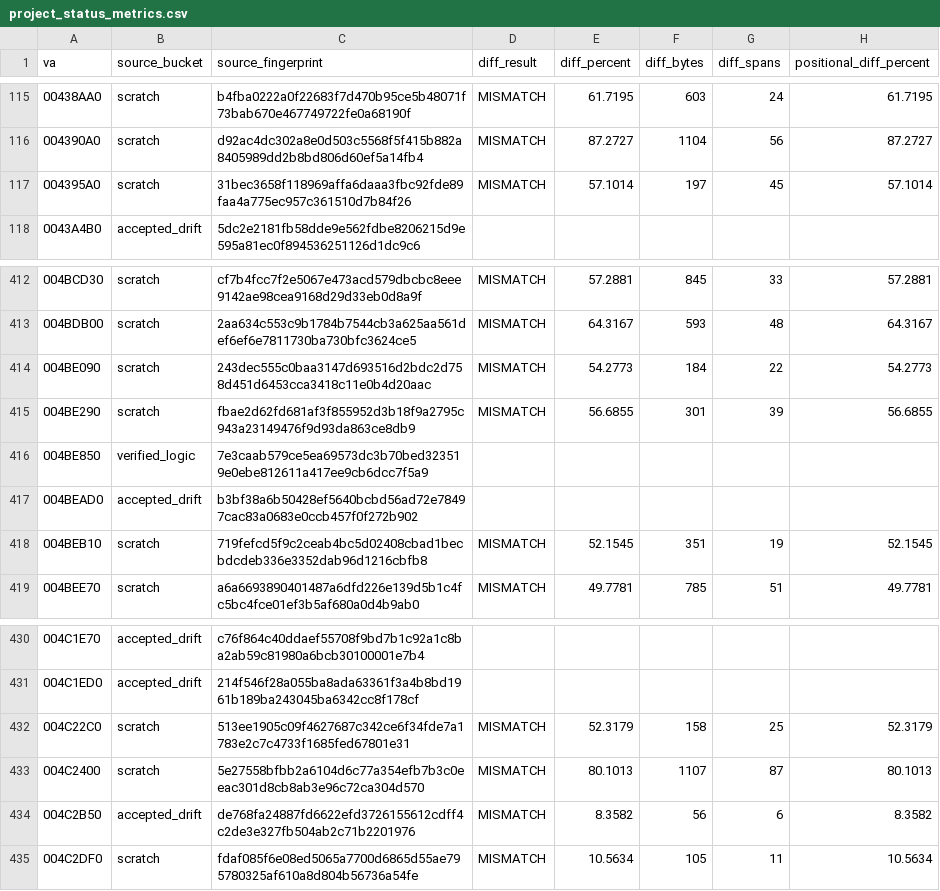
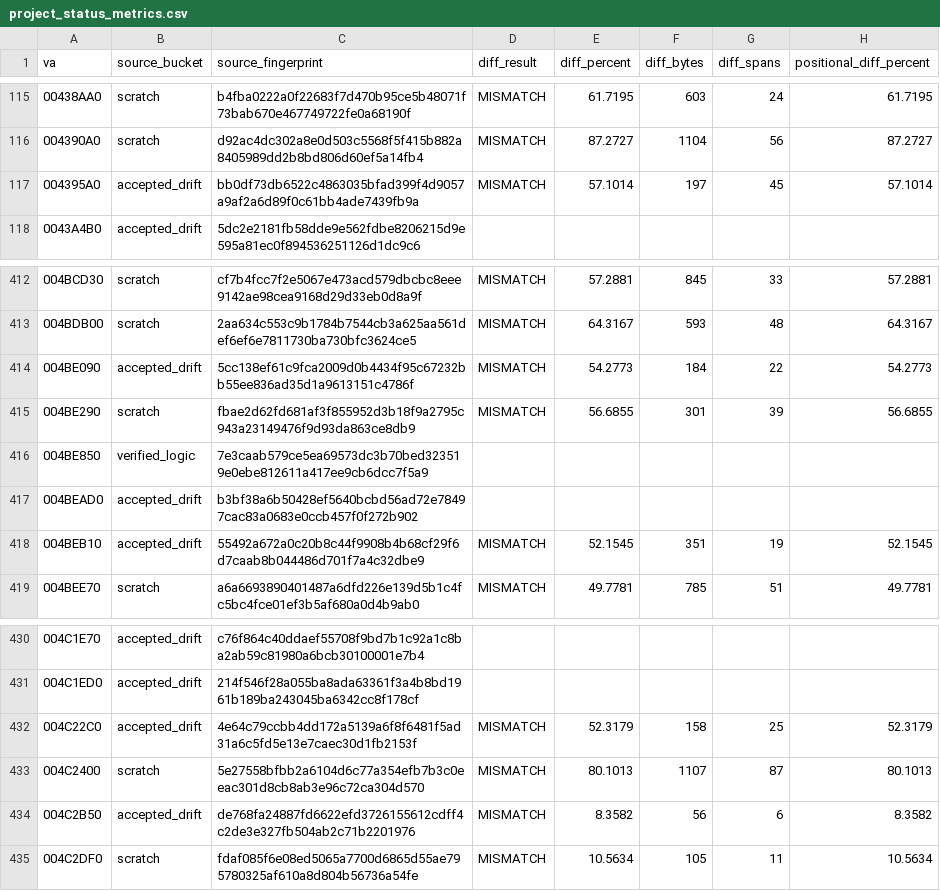
Before and after one commit to dcostap/aoe1-decomp, a CSV file: project_status_metrics.csv, drawn as a sheet; only a part is shown, gaps mark what is left out; the diff names each change by its address in the sheet, - before the commit and + after, or states it on an @@ line.

Commit message:
Refresh project status metrics

```diff
--- a/project_status_metrics.csv
+++ b/project_status_metrics.csv
-B117 (source_bucket): scratch
+B117 (source_bucket): accepted_drift
-C117 (source_fingerprint): 31bec3658f118969affa6daaa3fbc92fde89faa4a775ec957c361510d7b84f26
+C117 (source_fingerprint): bb0df73db6522c4863035bfad399f4d9057a9af2a6d89f0c61bb4ade7439fb9a
-B414 (source_bucket): scratch
+B414 (source_bucket): accepted_drift
-C414 (source_fingerprint): 243dec555c0baa3147d693516d2bdc2d758d451d6453cca3418c11e0b4d20aac
+C414 (source_fingerprint): 5cc138ef61c9fca2009d0b4434f95c67232bb55ee836ad35d1a9613151c4786f
-B418 (source_bucket): scratch
+B418 (source_bucket): accepted_drift
-C418 (source_fingerprint): 719fefcd5f9c2ceab4bc5d02408cbad1becbdcdeb336e3352dab96d1216cbfb8
+C418 (source_fingerprint): 55492a672a0c20b8c44f9908b4b68cf29f6d7caab8b044486d701f7a4c32dbe9
-B432 (source_bucket): scratch
+B432 (source_bucket): accepted_drift
-C432 (source_fingerprint): 513ee1905c09f4627687c342ce6f34fde7a1783e2c7c4733f1685fed67801e31
+C432 (source_fingerprint): 4e64c79ccbb4dd172a5139a6f8f6481f5ad31a6c5fd5e13e7caec30d1fb2153f
```
